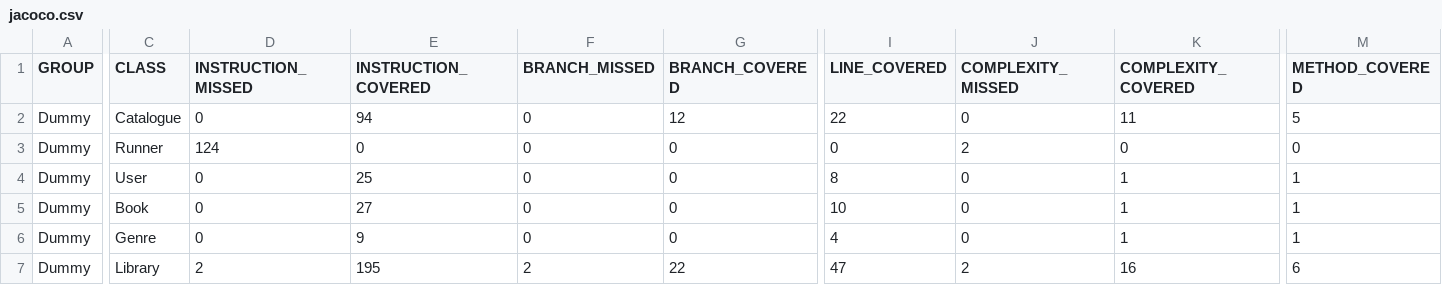
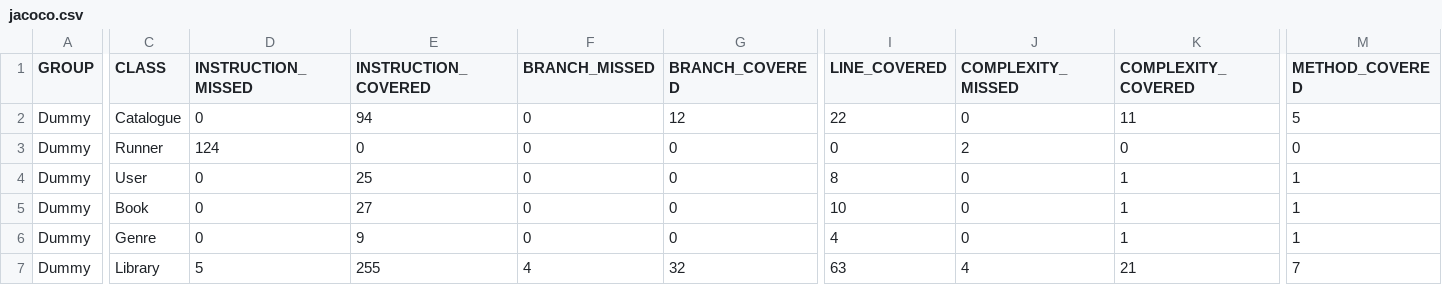
Before and after one commit to JK-Ap/ApapCallejaAssignment, a CSV file: target/site/jacoco/jacoco.csv, drawn as a sheet; only a part is shown, gaps mark what is left out; the diff names each change by its address in the sheet, - before the commit and + after, or states it on an @@ line.

```diff
--- a/target/site/jacoco/jacoco.csv
+++ b/target/site/jacoco/jacoco.csv
-D7 (INSTRUCTION_MISSED): 2
+D7 (INSTRUCTION_MISSED): 5
-E7 (INSTRUCTION_COVERED): 195
+E7 (INSTRUCTION_COVERED): 255
-F7 (BRANCH_MISSED): 2
+F7 (BRANCH_MISSED): 4
-G7 (BRANCH_COVERED): 22
+G7 (BRANCH_COVERED): 32
-I7 (LINE_COVERED): 47
+I7 (LINE_COVERED): 63
-J7 (COMPLEXITY_MISSED): 2
+J7 (COMPLEXITY_MISSED): 4
-K7 (COMPLEXITY_COVERED): 16
+K7 (COMPLEXITY_COVERED): 21
-M7 (METHOD_COVERED): 6
+M7 (METHOD_COVERED): 7
```
Also changed, not shown: 16 other files.
